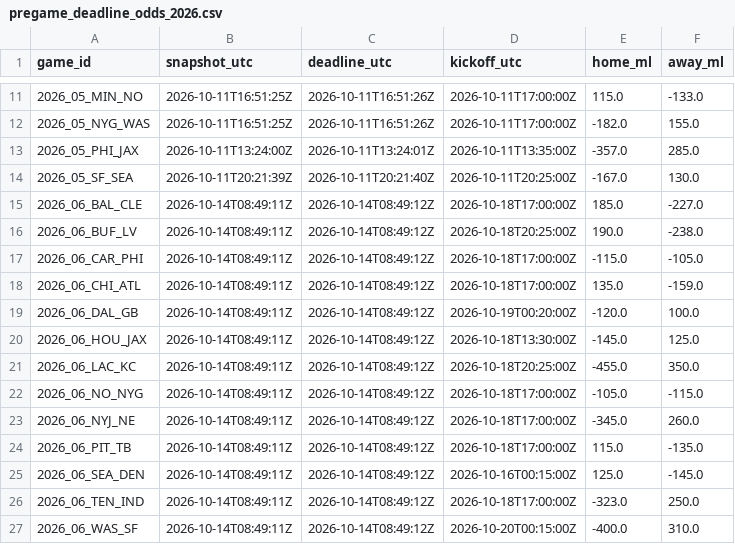
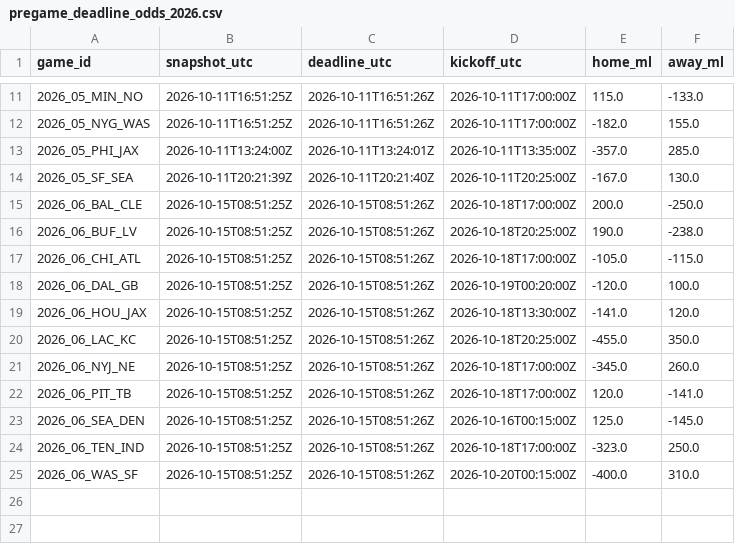
Before and after one commit to stiff25/NFL-Model, a CSV file: data/pregame_deadline_odds_2026.csv, drawn as a sheet; only a part is shown, gaps mark what is left out.

```diff
--- a/data/pregame_deadline_odds_2026.csv
+++ b/data/pregame_deadline_odds_2026.csv
@@ -14,14 +14,12 @@ game_id,snapshot_utc,deadline_utc,kickoff_utc,home_ml,away_ml
 2026_05_SF_SEA,2026-10-11T20:21:39Z,2026-10-11T20:21:40Z,2026-10-11T20:25:00Z,-167.0,130.0
-2026_06_BAL_CLE,2026-10-14T08:49:11Z,2026-10-14T08:49:12Z,2026-10-18T17:00:00Z,185.0,-227.0
-2026_06_BUF_LV,2026-10-14T08:49:11Z,2026-10-14T08:49:12Z,2026-10-18T20:25:00Z,190.0,-238.0
-2026_06_CAR_PHI,2026-10-14T08:49:11Z,2026-10-14T08:49:12Z,2026-10-18T17:00:00Z,-115.0,-105.0
-2026_06_CHI_ATL,2026-10-14T08:49:11Z,2026-10-14T08:49:12Z,2026-10-18T17:00:00Z,135.0,-159.0
-2026_06_DAL_GB,2026-10-14T08:49:11Z,2026-10-14T08:49:12Z,2026-10-19T00:20:00Z,-120.0,100.0
-2026_06_HOU_JAX,2026-10-14T08:49:11Z,2026-10-14T08:49:12Z,2026-10-18T13:30:00Z,-145.0,125.0
-2026_06_LAC_KC,2026-10-14T08:49:11Z,2026-10-14T08:49:12Z,2026-10-18T20:25:00Z,-455.0,350.0
-2026_06_NO_NYG,2026-10-14T08:49:11Z,2026-10-14T08:49:12Z,2026-10-18T17:00:00Z,-105.0,-115.0
-2026_06_NYJ_NE,2026-10-14T08:49:11Z,2026-10-14T08:49:12Z,2026-10-18T17:00:00Z,-345.0,260.0
-2026_06_PIT_TB,2026-10-14T08:49:11Z,2026-10-14T08:49:12Z,2026-10-18T17:00:00Z,115.0,-135.0
-2026_06_SEA_DEN,2026-10-14T08:49:11Z,2026-10-14T08:49:12Z,2026-10-16T00:15:00Z,125.0,-145.0
-2026_06_TEN_IND,2026-10-14T08:49:11Z,2026-10-14T08:49:12Z,2026-10-18T17:00:00Z,-323.0,250.0
-2026_06_WAS_SF,2026-10-14T08:49:11Z,2026-10-14T08:49:12Z,2026-10-20T00:15:00Z,-400.0,310.0
+2026_06_BAL_CLE,2026-10-15T08:51:25Z,2026-10-15T08:51:26Z,2026-10-18T17:00:00Z,200.0,-250.0
+2026_06_BUF_LV,2026-10-15T08:51:25Z,2026-10-15T08:51:26Z,2026-10-18T20:25:00Z,190.0,-238.0
+2026_06_CHI_ATL,2026-10-15T08:51:25Z,2026-10-15T08:51:26Z,2026-10-18T17:00:00Z,-105.0,-115.0
+2026_06_DAL_GB,2026-10-15T08:51:25Z,2026-10-15T08:51:26Z,2026-10-19T00:20:00Z,-120.0,100.0
+2026_06_HOU_JAX,2026-10-15T08:51:25Z,2026-10-15T08:51:26Z,2026-10-18T13:30:00Z,-141.0,120.0
+2026_06_LAC_KC,2026-10-15T08:51:25Z,2026-10-15T08:51:26Z,2026-10-18T20:25:00Z,-455.0,350.0
+2026_06_NYJ_NE,2026-10-15T08:51:25Z,2026-10-15T08:51:26Z,2026-10-18T17:00:00Z,-345.0,260.0
+2026_06_PIT_TB,2026-10-15T08:51:25Z,2026-10-15T08:51:26Z,2026-10-18T17:00:00Z,120.0,-141.0
+2026_06_SEA_DEN,2026-10-15T08:51:25Z,2026-10-15T08:51:26Z,2026-10-16T00:15:00Z,125.0,-145.0
+2026_06_TEN_IND,2026-10-15T08:51:25Z,2026-10-15T08:51:26Z,2026-10-18T17:00:00Z,-323.0,250.0
+2026_06_WAS_SF,2026-10-15T08:51:25Z,2026-10-15T08:51:26Z,2026-10-20T00:15:00Z,-400.0,310.0
```
Also changed, not shown: 6 other files.
